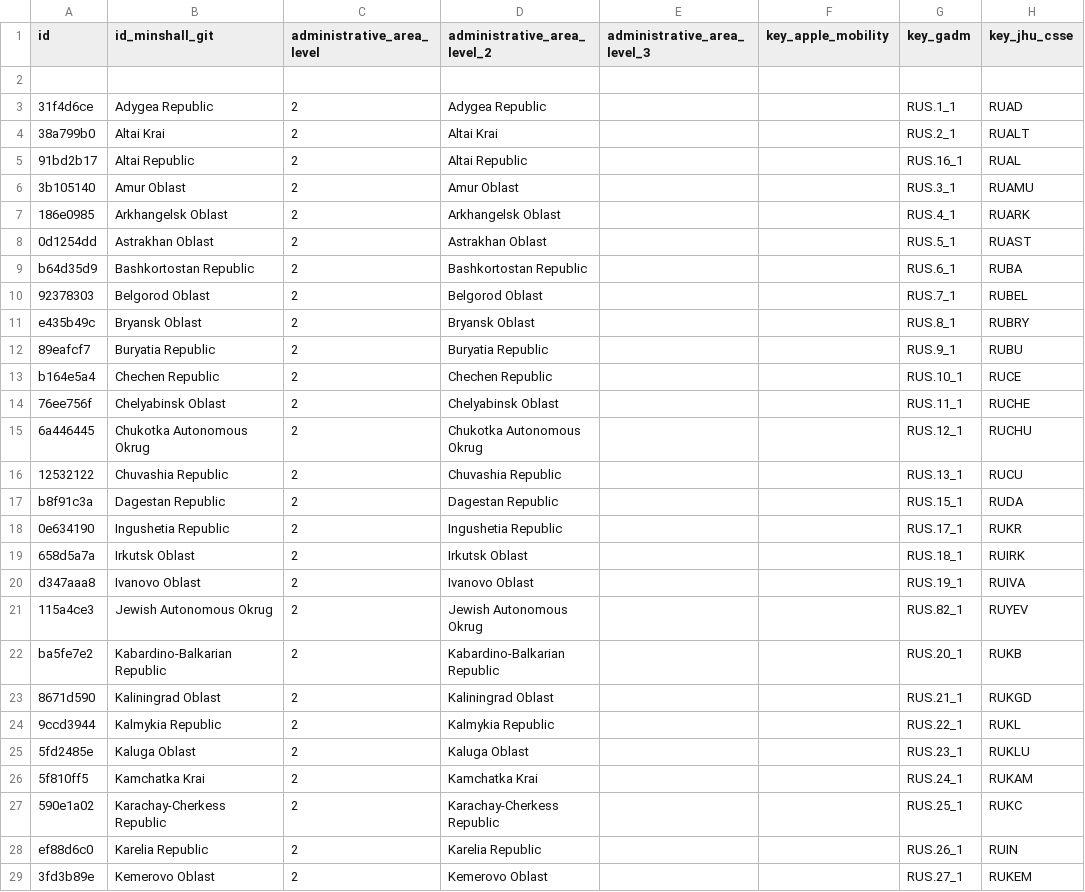
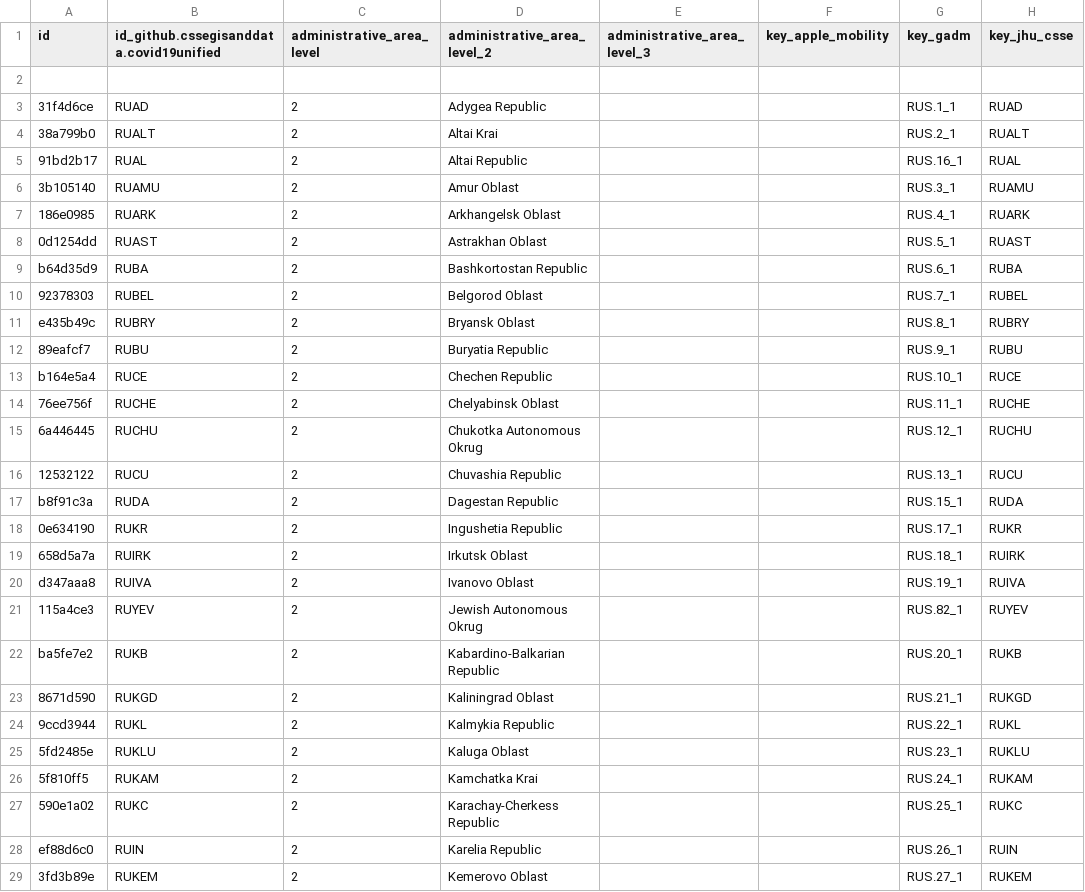
Before and after one commit to covid19datahub/COVID19, a CSV file: inst/extdata/db/RUS.csv, drawn as a sheet; only a part is shown; the diff covers the shown part only; the diff names each change by its address in the sheet, - before the commit and + after, or states it on an @@ line.

```diff
--- a/inst/extdata/db/RUS.csv
+++ b/inst/extdata/db/RUS.csv
-B1: id_minshall_git
+B1: id_github.cssegisanddata.covid19unified
-B3: Adygea Republic
+B3: RUAD
-B4: Altai Krai
+B4: RUALT
-B5: Altai Republic
+B5: RUAL
-B6: Amur Oblast
+B6: RUAMU
-B7: Arkhangelsk Oblast
+B7: RUARK
-B8: Astrakhan Oblast
+B8: RUAST
-B9: Bashkortostan Republic
+B9: RUBA
-B10: Belgorod Oblast
+B10: RUBEL
-B11: Bryansk Oblast
+B11: RUBRY
-B12: Buryatia Republic
+B12: RUBU
-B13: Chechen Republic
+B13: RUCE
-B14: Chelyabinsk Oblast
+B14: RUCHE
-B15: Chukotka Autonomous Okrug
+B15: RUCHU
-B16: Chuvashia Republic
+B16: RUCU
-B17: Dagestan Republic
+B17: RUDA
-B18: Ingushetia Republic
+B18: RUKR
-B19: Irkutsk Oblast
+B19: RUIRK
-B20: Ivanovo Oblast
+B20: RUIVA
-B21: Jewish Autonomous Okrug
+B21: RUYEV
-B22: Kabardino-Balkarian Republic
+B22: RUKB
-B23: Kaliningrad Oblast
+B23: RUKGD
-B24: Kalmykia Republic
+B24: RUKL
-B25: Kaluga Oblast
+B25: RUKLU
-B26: Kamchatka Krai
+B26: RUKAM
-B27: Karachay-Cherkess Republic
+B27: RUKC
-B28: Karelia Republic
+B28: RUIN
-B29: Kemerovo Oblast
+B29: RUKEM
```
Also changed, not shown: 56 edited cells elsewhere in this file, inst/extdata/db/FRA.csv, inst/extdata/db/MEX.csv, 10 other files.
